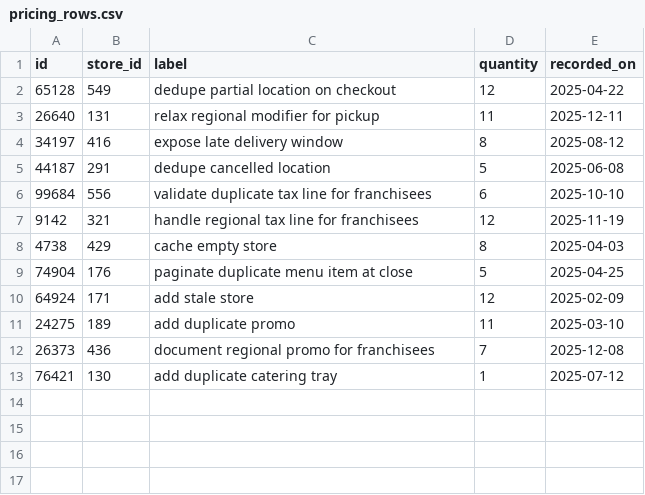
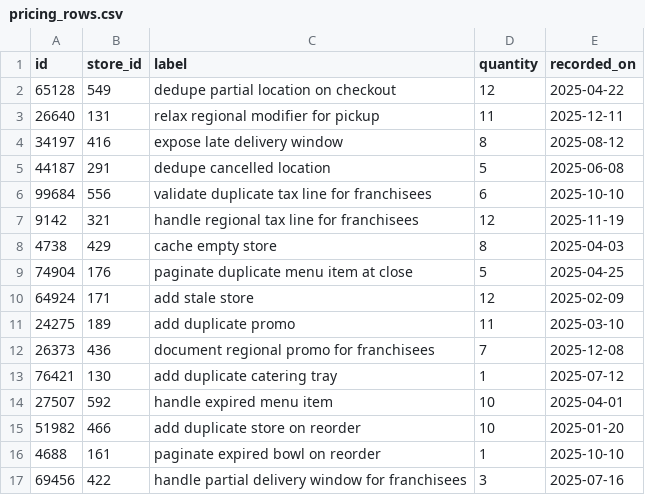
Before and after one commit to wwtdigital/copperpot-pricing-pipeline, a CSV file: seeds/generated/pricing_rows.csv, drawn as a sheet; the diff names each change by its address in the sheet, - before the commit and + after, or states it on an @@ line.

Commit message:
add regional location

```diff
--- a/seeds/generated/pricing_rows.csv
+++ b/seeds/generated/pricing_rows.csv
+row 14: 27507 | 592 | handle expired menu item | 10 | 2025-04-01
+row 15: 51982 | 466 | add duplicate store on reorder | 10 | 2025-01-20
+row 16: 4688 | 161 | paginate expired bowl on reorder | 1 | 2025-10-10
+row 17: 69456 | 422 | handle partial delivery window for franchisees | 3 | 2025-07-16
```
